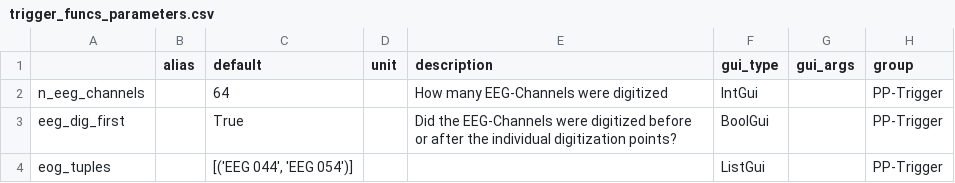
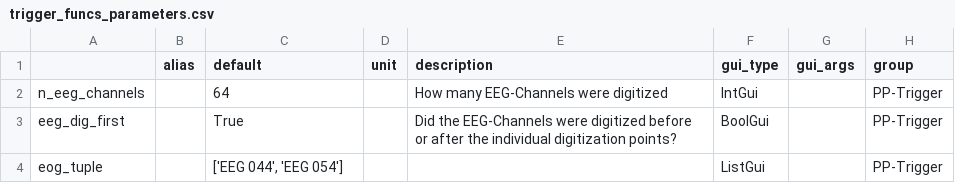
Before and after one commit to marsipu/trigger_funcs, a CSV file: trigger_funcs_parameters.csv, drawn as a sheet.

```diff
--- a/trigger_funcs_parameters.csv
+++ b/trigger_funcs_parameters.csv
@@ -3,2 +3,2 @@ n_eeg_channels;;64;;How many EEG-Channels were digitized;IntGui;;PP-Trigger
 eeg_dig_first;;True;;Did the EEG-Channels were digitized before or after the individual digitization points?;BoolGui;;PP-Trigger
-eog_tuples;;[('EEG 044', 'EEG 054')];;;ListGui;;PP-Trigger
+eog_tuple;;['EEG 044', 'EEG 054'];;;ListGui;;PP-Trigger
```
Also changed, not shown: 1 other file.
